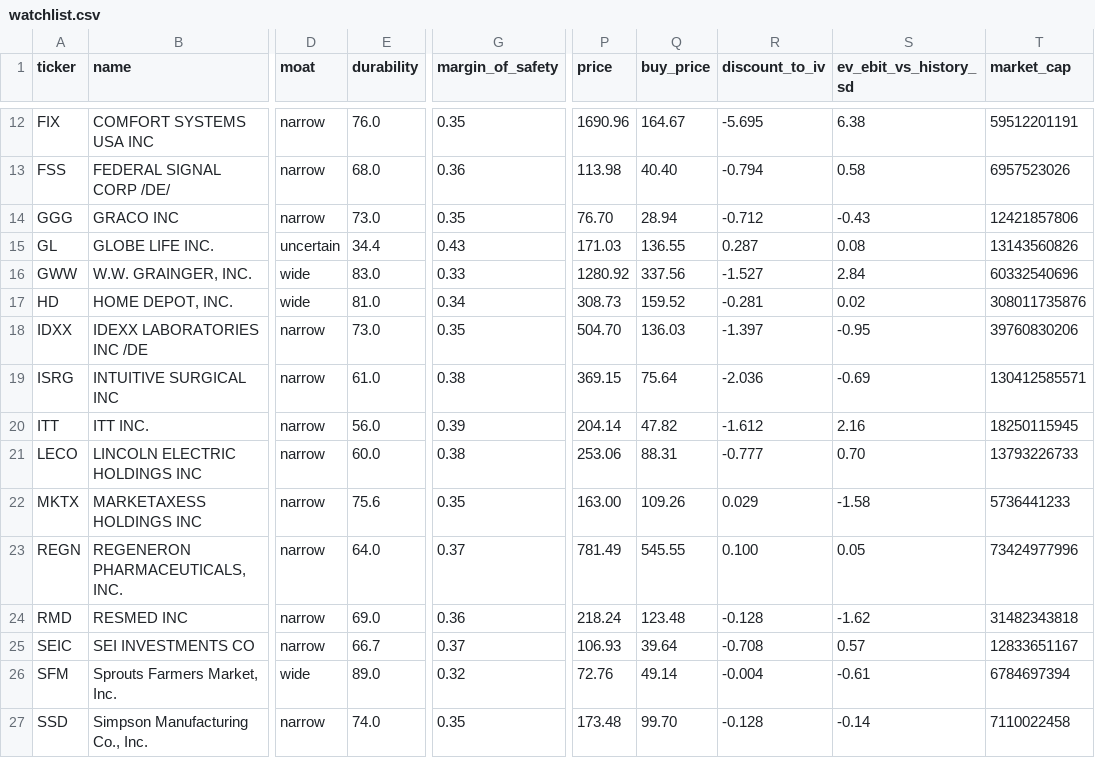
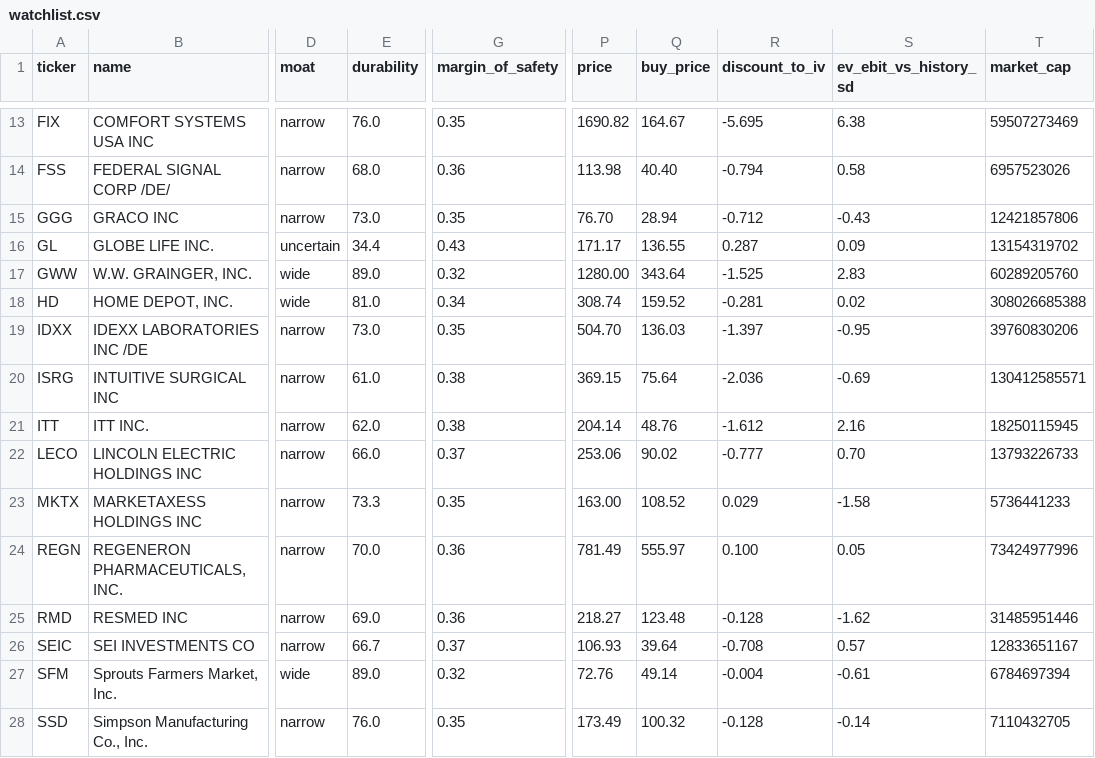
Before and after one commit to gilchristd1/buffett-screener, a CSV file: out/watchlist.csv, drawn as a sheet; only a part is shown, gaps mark what is left out; addresses are those after the commit; the diff covers the shown part only; the diff names each change by its address in the sheet, - before the commit and + after, or states it on an @@ line.

```diff
--- a/out/watchlist.csv
+++ b/out/watchlist.csv
-P13 (price): 1690.96
+P13 (price): 1690.82
-T13 (market_cap): 59512201191
+T13 (market_cap): 59507273469
-P16 (price): 171.03
+P16 (price): 171.17
-S16 (ev_ebit_vs_history_sd): 0.08
+S16 (ev_ebit_vs_history_sd): 0.09
-T16 (market_cap): 13143560826
+T16 (market_cap): 13154319702
-E17 (durability): 83.0
+E17 (durability): 89.0
-G17 (margin_of_safety): 0.33
+G17 (margin_of_safety): 0.32
-P17 (price): 1280.92
+P17 (price): 1280.00
-Q17 (buy_price): 337.56
+Q17 (buy_price): 343.64
-R17 (discount_to_iv): -1.527
+R17 (discount_to_iv): -1.525
-S17 (ev_ebit_vs_history_sd): 2.84
+S17 (ev_ebit_vs_history_sd): 2.83
-T17 (market_cap): 60332540696
+T17 (market_cap): 60289205760
-P18 (price): 308.73
+P18 (price): 308.74
-T18 (market_cap): 308011735876
+T18 (market_cap): 308026685388
-E21 (durability): 56.0
+E21 (durability): 62.0
-G21 (margin_of_safety): 0.39
+G21 (margin_of_safety): 0.38
-Q21 (buy_price): 47.82
+Q21 (buy_price): 48.76
-E22 (durability): 60.0
+E22 (durability): 66.0
-G22 (margin_of_safety): 0.38
+G22 (margin_of_safety): 0.37
-Q22 (buy_price): 88.31
+Q22 (buy_price): 90.02
-E23 (durability): 75.6
+E23 (durability): 73.3
-Q23 (buy_price): 109.26
+Q23 (buy_price): 108.52
-E24 (durability): 64.0
+E24 (durability): 70.0
-G24 (margin_of_safety): 0.37
+G24 (margin_of_safety): 0.36
-Q24 (buy_price): 545.55
+Q24 (buy_price): 555.97
-P25 (price): 218.24
+P25 (price): 218.27
-T25 (market_cap): 31482343818
+T25 (market_cap): 31485951446
-E28 (durability): 74.0
+E28 (durability): 76.0
-P28 (price): 173.48
+P28 (price): 173.49
-Q28 (buy_price): 99.70
+Q28 (buy_price): 100.32
-T28 (market_cap): 7110022458
+T28 (market_cap): 7110432705
```
Also changed, not shown: 1 added row and 47 edited cells elsewhere in this file, out/moat.csv, out/ranked.csv, 6 other files.
